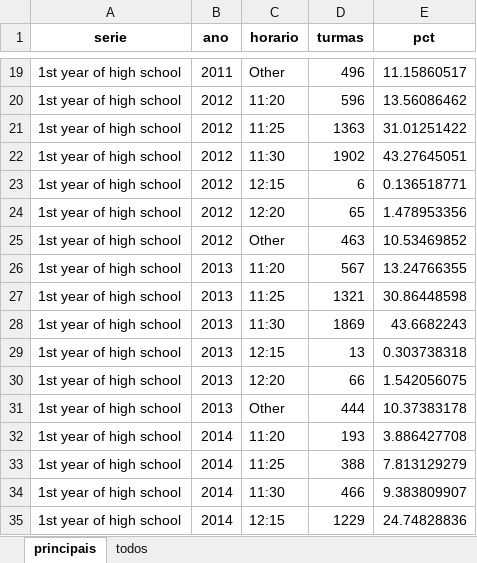
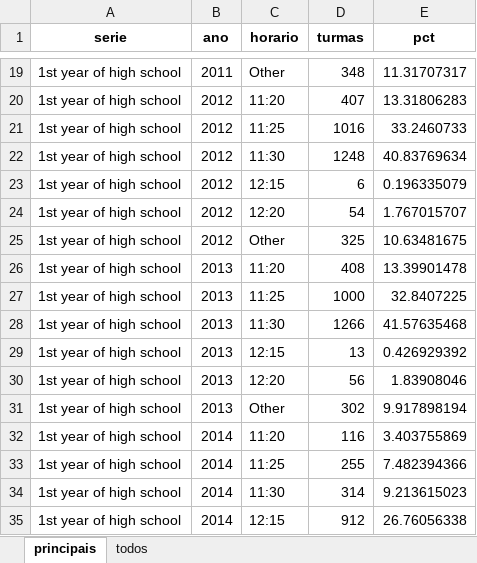
Before and after one commit to giovannaquintao/concentration_effects, an Excel workbook: output/horarios_em_series_manha.xlsx, sheet principais, drawn as a sheet; only a part is shown, gaps mark what is left out; values as stored, in another font and other column widths than the file's, no borders; the diff covers the shown part only; the diff names each change by its address in the sheet, - before the commit and + after, or states it on an @@ line.

```diff
--- a/output/horarios_em_series_manha.xlsx (sheet principais)
+++ b/output/horarios_em_series_manha.xlsx (sheet principais)
-D19 (turmas): 496
+D19 (turmas): 348
-E19 (pct): 11.15860517
+E19 (pct): 11.31707317
-D20 (turmas): 596
+D20 (turmas): 407
-E20 (pct): 13.56086462
+E20 (pct): 13.31806283
-D21 (turmas): 1363
+D21 (turmas): 1016
-E21 (pct): 31.01251422
+E21 (pct): 33.2460733
-D22 (turmas): 1902
+D22 (turmas): 1248
-E22 (pct): 43.27645051
+E22 (pct): 40.83769634
-E23 (pct): 0.136518771
+E23 (pct): 0.196335079
-D24 (turmas): 65
+D24 (turmas): 54
-E24 (pct): 1.478953356
+E24 (pct): 1.767015707
-D25 (turmas): 463
+D25 (turmas): 325
-E25 (pct): 10.53469852
+E25 (pct): 10.63481675
-D26 (turmas): 567
+D26 (turmas): 408
-E26 (pct): 13.24766355
+E26 (pct): 13.39901478
-D27 (turmas): 1321
+D27 (turmas): 1000
-E27 (pct): 30.86448598
+E27 (pct): 32.8407225
-D28 (turmas): 1869
+D28 (turmas): 1266
-E28 (pct): 43.6682243
+E28 (pct): 41.57635468
-E29 (pct): 0.303738318
+E29 (pct): 0.426929392
-D30 (turmas): 66
+D30 (turmas): 56
-E30 (pct): 1.542056075
+E30 (pct): 1.83908046
-D31 (turmas): 444
+D31 (turmas): 302
-E31 (pct): 10.37383178
+E31 (pct): 9.917898194
-D32 (turmas): 193
+D32 (turmas): 116
-E32 (pct): 3.886427708
+E32 (pct): 3.403755869
-D33 (turmas): 388
+D33 (turmas): 255
-E33 (pct): 7.813129279
+E33 (pct): 7.482394366
-D34 (turmas): 466
+D34 (turmas): 314
-E34 (pct): 9.383809907
+E34 (pct): 9.213615023
-D35 (turmas): 1229
+D35 (turmas): 912
-E35 (pct): 24.74828836
+E35 (pct): 26.76056338
```
Also changed, not shown: 273 edited cells elsewhere in this sheet, sheet todos, output/hist_diff_saida_1em_manha.xlsx, output/tabela_escolas_2013.xlsx, 40 other files.
